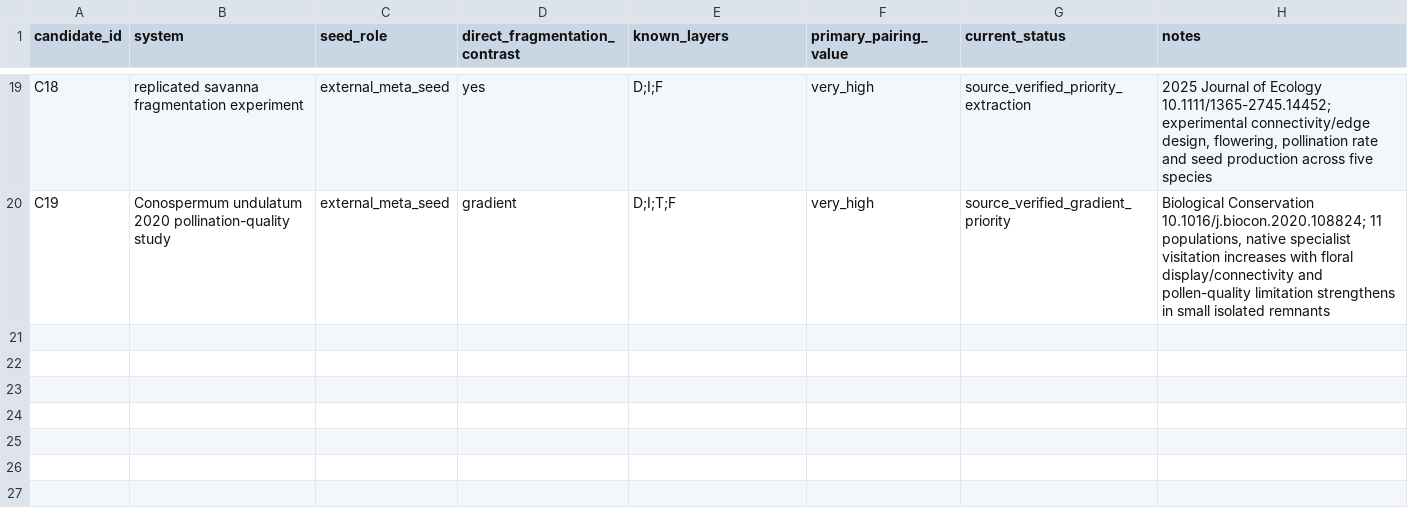
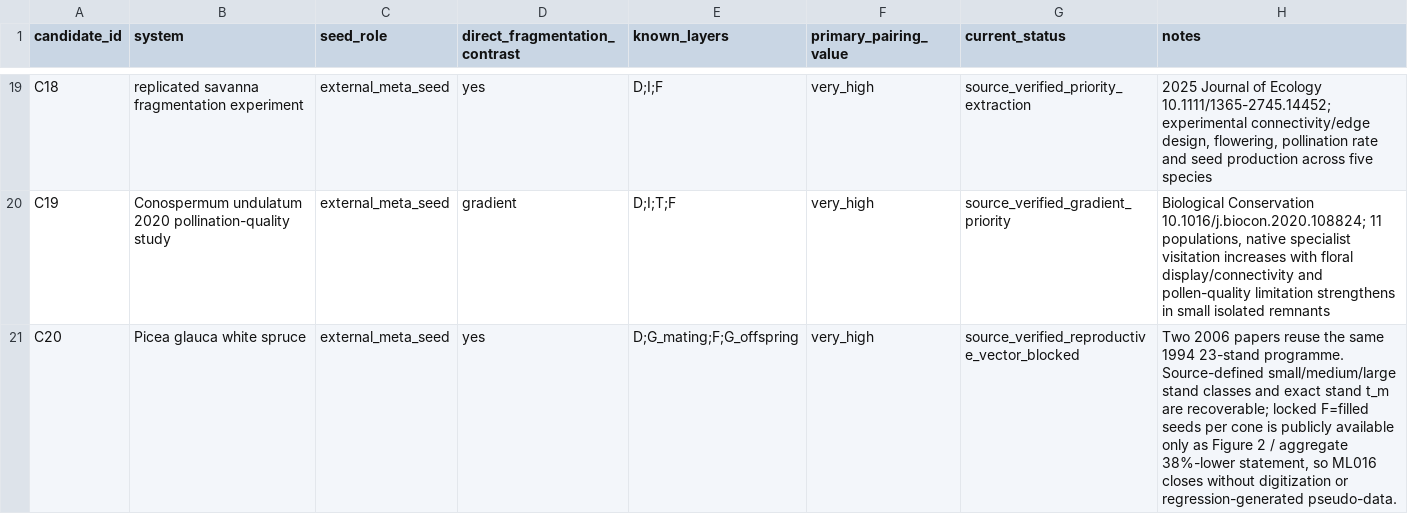
Before and after one commit to zuizui0223/egwee, a CSV file: manuscript/meta_analysis_candidate_ledger.csv, drawn as a sheet; only a part is shown, gaps mark what is left out.

Commit message:
Add white spruce ML016 candidate outcome

```diff
--- a/manuscript/meta_analysis_candidate_ledger.csv
+++ b/manuscript/meta_analysis_candidate_ledger.csv
@@ -20 +20,2 @@ C18,replicated savanna fragmentation experiment,external_meta_seed,yes,"D;I;F",v
 C19,Conospermum undulatum 2020 pollination-quality study,external_meta_seed,gradient,"D;I;T;F",very_high,source_verified_gradient_priority,"Biological Conservation 10.1016/j.biocon.2020.108824; 11 populations, native specialist visitation increases with floral display/connectivity and pollen-quality limitation strengthens in small isolated remnants"
+C20,Picea glauca white spruce,external_meta_seed,yes,"D;G_mating;F;G_offspring",very_high,source_verified_reproductive_vector_blocked,"Two 2006 papers reuse the same 1994 23-stand programme. Source-defined small/medium/large stand classes and exact stand t_m are recoverable; locked F=filled seeds per cone is publicly available only as Figure 2 / aggregate 38%-lower statement, so ML016 closes without digitization or regression-generated pseudo-data."
```
